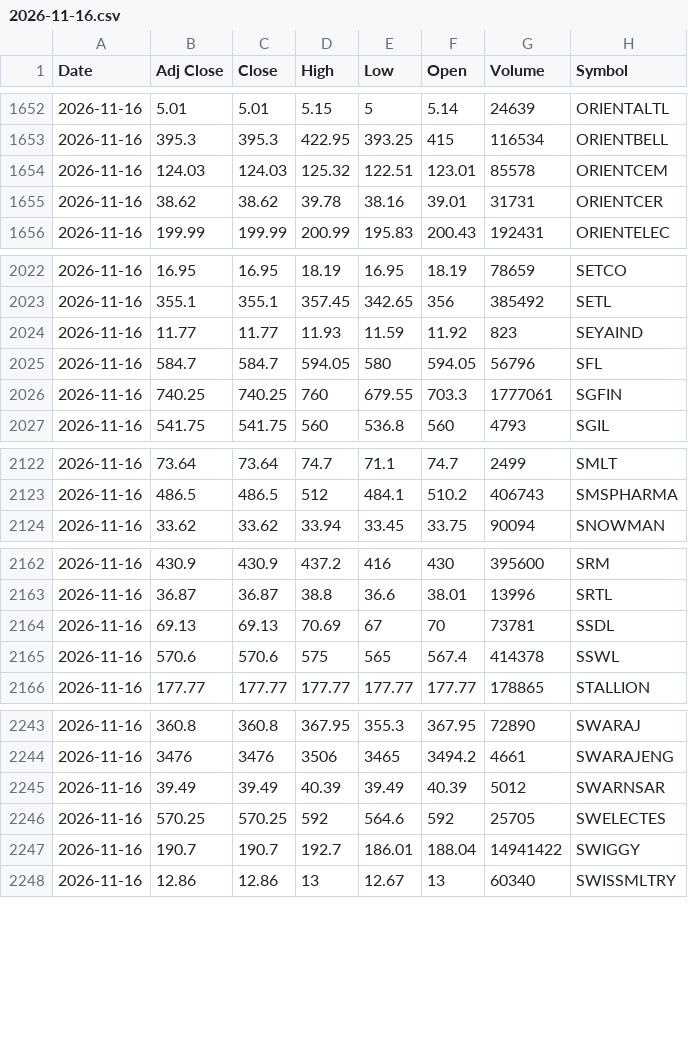
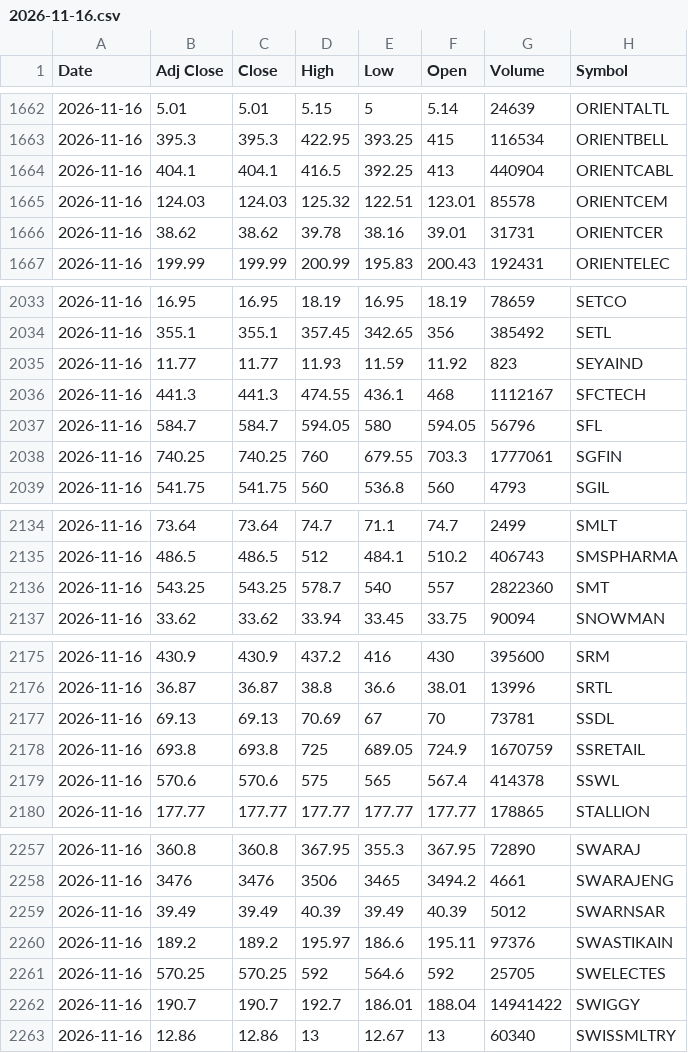
Before and after one commit to VarunNeel/alphatrace-feed, a CSV file: ohlcv/daily/2026-11-16.csv, drawn as a sheet; only a part is shown, gaps mark what is left out; the diff covers the shown part only.

```diff
--- a/ohlcv/daily/2026-11-16.csv
+++ b/ohlcv/daily/2026-11-16.csv
@@ -1653,2 +1663,3 @@ Date,Adj Close,Close,High,Low,Open,Volume,Symbol
 2026-11-16,395.3,395.3,422.95,393.25,415,116534,ORIENTBELL
+2026-11-16,404.1,404.1,416.5,392.25,413,440904,ORIENTCABL
 2026-11-16,124.03,124.03,125.32,122.51,123.01,85578,ORIENTCEM
@@ -2024,2 +2035,3 @@ Date,Adj Close,Close,High,Low,Open,Volume,Symbol
 2026-11-16,11.77,11.77,11.93,11.59,11.92,823,SEYAIND
+2026-11-16,441.3,441.3,474.55,436.1,468,1112167,SFCTECH
 2026-11-16,584.7,584.7,594.05,580,594.05,56796,SFL
@@ -2123,2 +2135,3 @@ Date,Adj Close,Close,High,Low,Open,Volume,Symbol
 2026-11-16,486.5,486.5,512,484.1,510.2,406743,SMSPHARMA
+2026-11-16,543.25,543.25,578.7,540,557,2822360,SMT
 2026-11-16,33.62,33.62,33.94,33.45,33.75,90094,SNOWMAN
@@ -2164,2 +2177,3 @@ Date,Adj Close,Close,High,Low,Open,Volume,Symbol
 2026-11-16,69.13,69.13,70.69,67,70,73781,SSDL
+2026-11-16,693.8,693.8,725,689.05,724.9,1670759,SSRETAIL
 2026-11-16,570.6,570.6,575,565,567.4,414378,SSWL
@@ -2245,2 +2259,3 @@ Date,Adj Close,Close,High,Low,Open,Volume,Symbol
 2026-11-16,39.49,39.49,40.39,39.49,40.39,5012,SWARNSAR
+2026-11-16,189.2,189.2,195.97,186.6,195.11,97376,SWASTIKAIN
 2026-11-16,570.25,570.25,592,564.6,592,25705,SWELECTES
```
Also changed, not shown: 14 added rows elsewhere in this file, ohlcv/DAILY_OHLCV.csv, ohlcv/daily/2026-11-17.csv, 1 other file.
